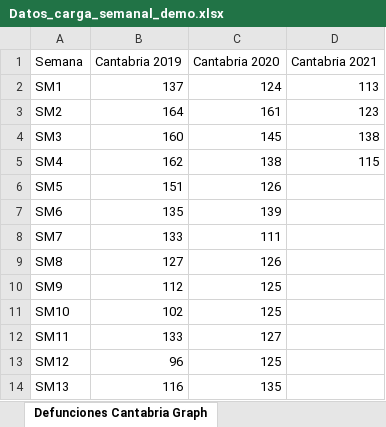
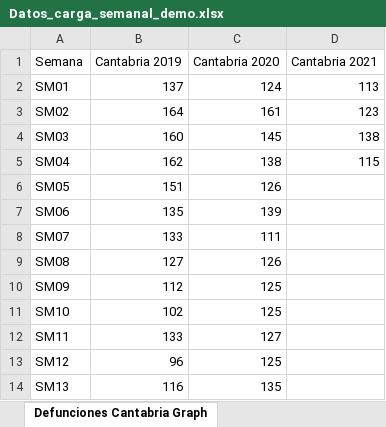
Before and after one commit to icane/demographic-indicators, an Excel workbook: etl/data/input/Datos_carga_semanal_demo.xlsx, sheet Defunciones Cantabria Graph, drawn as a sheet; only a part is shown; values as stored, in another font and other column widths than the file's, no borders; the diff names each change by its address in the sheet, - before the commit and + after, or states it on an @@ line.

```diff
--- a/etl/data/input/Datos_carga_semanal_demo.xlsx (sheet Defunciones Cantabria Graph)
+++ b/etl/data/input/Datos_carga_semanal_demo.xlsx (sheet Defunciones Cantabria Graph)
-A2 (Semana): SM1
+A2 (Semana): SM01
-A3 (Semana): SM2
+A3 (Semana): SM02
-A4 (Semana): SM3
+A4 (Semana): SM03
-A5 (Semana): SM4
+A5 (Semana): SM04
-A6 (Semana): SM5
+A6 (Semana): SM05
-A7 (Semana): SM6
+A7 (Semana): SM06
-A8 (Semana): SM7
+A8 (Semana): SM07
-A9 (Semana): SM8
+A9 (Semana): SM08
-A10 (Semana): SM9
+A10 (Semana): SM09
```
Also changed, not shown: 11 other files.
